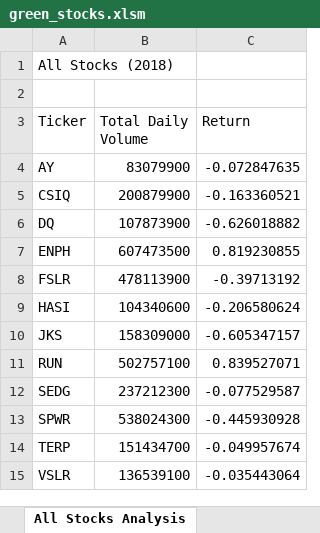
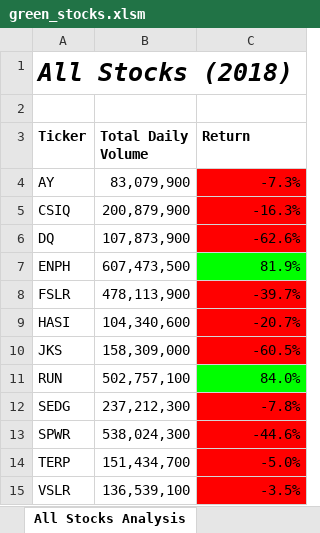
Before and after one commit to Chayda/stock-analysis, an Excel workbook: green_stocks.xlsm, sheet All Stocks Analysis, drawn as a sheet; values as stored, in another font and other column widths than the file's, no borders; the diff names each change by its address in the sheet, - before the commit and + after, or states it on an @@ line.

Commit message:
Applied formatting to 'All Stocks Analysis'

```diff
--- a/green_stocks.xlsm (sheet All Stocks Analysis)
+++ b/green_stocks.xlsm (sheet All Stocks Analysis)
@@ A1 bold: off → on, italic: off → on, text size: larger @@
-A3:C3 bold: off
+A3:C3 bold: on
-B4 (Total Daily Volume): 83079900
+B4 (Total Daily Volume): 83,079,900
-C4 (Return): -0.072847635
+C4 (Return): -7.3%
-C4:C6 fill: none
+C4:C6 fill: #FF0000
-B5 (Total Daily Volume): 200879900
+B5 (Total Daily Volume): 200,879,900
-C5 (Return): -0.163360521
+C5 (Return): -16.3%
-B6 (Total Daily Volume): 107873900
+B6 (Total Daily Volume): 107,873,900
-C6 (Return): -0.626018882
+C6 (Return): -62.6%
-B7 (Total Daily Volume): 607473500
+B7 (Total Daily Volume): 607,473,500
-C7 (Return): 0.819230855
+C7 (Return): 81.9%
-C7 fill: none
+C7 fill: #00FF00
-B8 (Total Daily Volume): 478113900
+B8 (Total Daily Volume): 478,113,900
-C8 (Return): -0.39713192
+C8 (Return): -39.7%
-C8:C10 fill: none
+C8:C10 fill: #FF0000
-B9 (Total Daily Volume): 104340600
+B9 (Total Daily Volume): 104,340,600
-C9 (Return): -0.206580624
+C9 (Return): -20.7%
-B10 (Total Daily Volume): 158309000
+B10 (Total Daily Volume): 158,309,000
-C10 (Return): -0.605347157
+C10 (Return): -60.5%
-B11 (Total Daily Volume): 502757100
+B11 (Total Daily Volume): 502,757,100
-C11 (Return): 0.839527071
+C11 (Return): 84.0%
-C11 fill: none
+C11 fill: #00FF00
-B12 (Total Daily Volume): 237212300
+B12 (Total Daily Volume): 237,212,300
-C12 (Return): -0.077529587
+C12 (Return): -7.8%
-C12:C15 fill: none
+C12:C15 fill: #FF0000
-B13 (Total Daily Volume): 538024300
+B13 (Total Daily Volume): 538,024,300
-C13 (Return): -0.445930928
+C13 (Return): -44.6%
-B14 (Total Daily Volume): 151434700
+B14 (Total Daily Volume): 151,434,700
-C14 (Return): -0.049957674
+C14 (Return): -5.0%
-B15 (Total Daily Volume): 136539100
+B15 (Total Daily Volume): 136,539,100
-C15 (Return): -0.035443064
+C15 (Return): -3.5%
```
